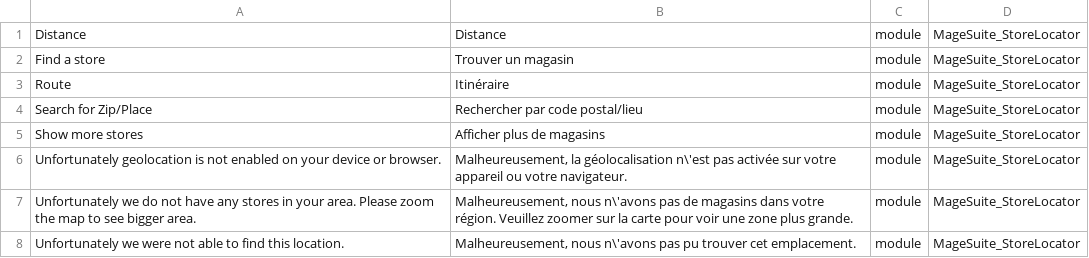
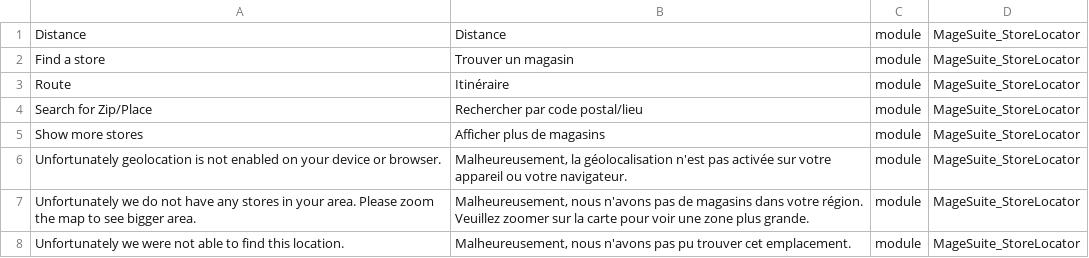
Before and after one commit to magesuite/store-locator, a CSV file: i18n/fr_FR.csv, drawn as a sheet.

Commit message:
feat: [KRA-1384] add missing languages to storelocator translations

```diff
--- a/i18n/fr_FR.csv
+++ b/i18n/fr_FR.csv
@@ -5,4 +5,4 @@
 "Show more stores","Afficher plus de magasins",module,MageSuite_StoreLocator
-"Unfortunately geolocation is not enabled on your device or browser.","Malheureusement, la géolocalisation n\'est pas activée sur votre appareil ou votre navigateur.",module,MageSuite_StoreLocator
-"Unfortunately we do not have any stores in your area. Please zoom the map to see bigger area.","Malheureusement, nous n\'avons pas de magasins dans votre région. Veuillez zoomer sur la carte pour voir une zone plus grande.",module,MageSuite_StoreLocator
-"Unfortunately we were not able to find this location.","Malheureusement, nous n\'avons pas pu trouver cet emplacement.",module,MageSuite_StoreLocator
+"Unfortunately geolocation is not enabled on your device or browser.","Malheureusement, la géolocalisation n'est pas activée sur votre appareil ou votre navigateur.",module,MageSuite_StoreLocator
+"Unfortunately we do not have any stores in your area. Please zoom the map to see bigger area.","Malheureusement, nous n'avons pas de magasins dans votre région. Veuillez zoomer sur la carte pour voir une zone plus grande.",module,MageSuite_StoreLocator
+"Unfortunately we were not able to find this location.","Malheureusement, nous n'avons pas pu trouver cet emplacement.",module,MageSuite_StoreLocator
```
Also changed, not shown: 6 other files.
